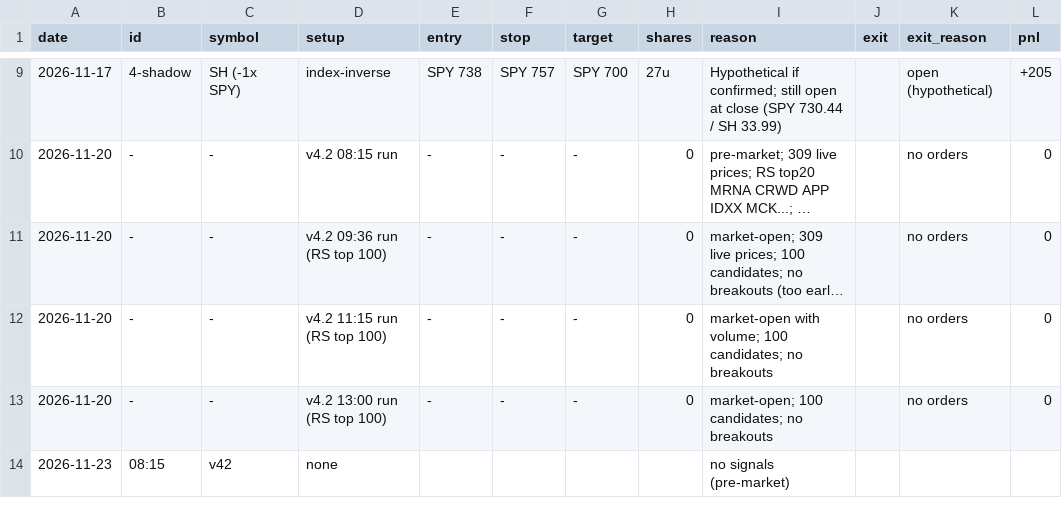
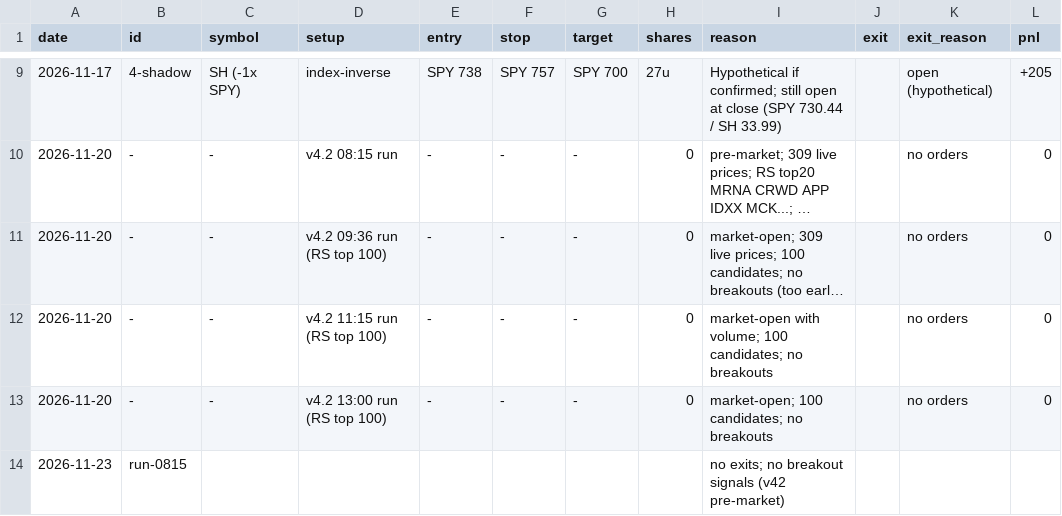
Before and after one commit to 79kevincoleman-blip/Integration-, a CSV file: alpaca_paper_bot/book/journal.csv, drawn as a sheet; only a part is shown, gaps mark what is left out; long unchanged cells end in …; the diff names each change by its address in the sheet, - before the commit and + after, or states it on an @@ line.

```diff
--- a/alpaca_paper_bot/book/journal.csv
+++ b/alpaca_paper_bot/book/journal.csv
-B14 (id): 08:15
+B14 (id): run-0815
-C14 (symbol): v42
+C14 (symbol): (empty)
-D14 (setup): none
+D14 (setup): (empty)
-I14 (reason): no signals (pre-market)
+I14 (reason): no exits; no breakout signals (v42 pre-market)
```
